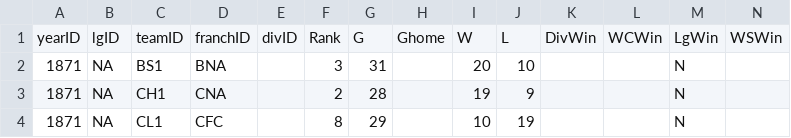
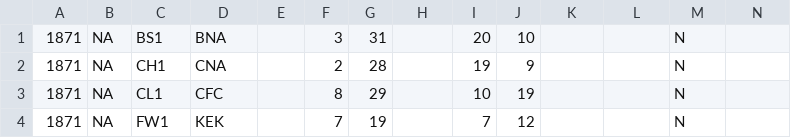
Before and after one commit to JavaMuller/hive-test-harness, a CSV file: data/teams.csv, drawn as a sheet; only a part is shown; the shorter side is filled out with more unchanged rows; rows hold the shown columns only; the diff names each change by its address in the sheet, - before the commit and + after, or states it on an @@ line.

```diff
--- a/data/teams.csv
+++ b/data/teams.csv
-row 1: yearID | lgID | teamID | franchID | divID | Rank | G | Ghome | W | L | DivWin | WCWin | LgWin | WSWin
```
Also changed, not shown: data/schools.csv, 6 other files.
